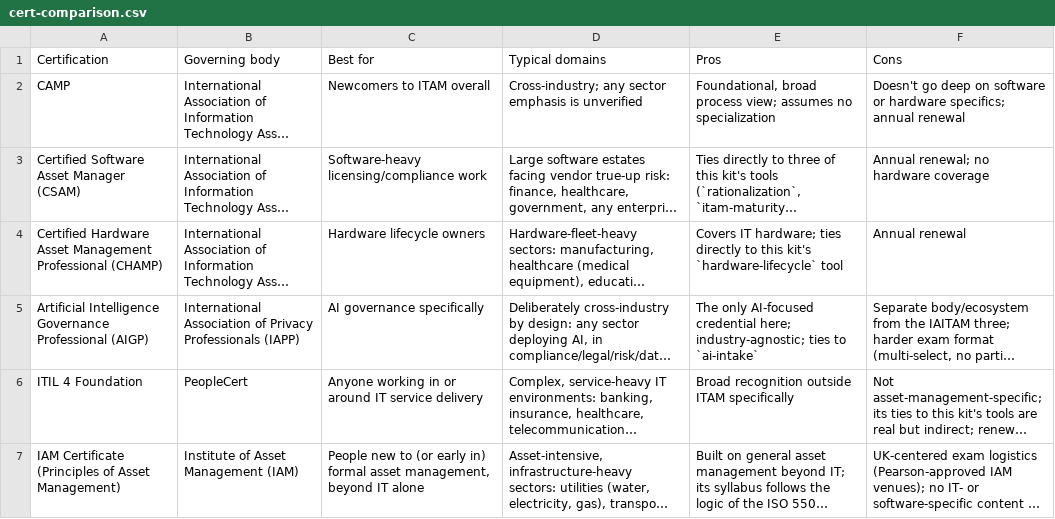
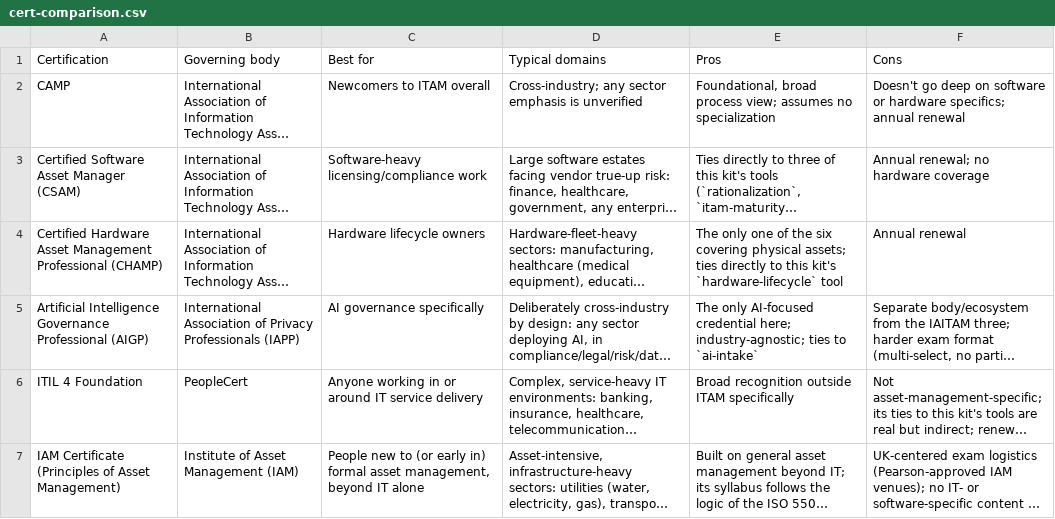
Before and after one commit to evemcgivern/app-governance-kit, a CSV file: site/downloads/cert-comparison.csv, drawn as a sheet; long unchanged cells end in …; the diff names each change by its address in the sheet, - before the commit and + after, or states it on an @@ line.

```diff
--- a/site/downloads/cert-comparison.csv
+++ b/site/downloads/cert-comparison.csv
-E4 (Pros): Covers IT hardware; ties directly…
+E4 (Pros): The only one of the six covering physical assets; ties directly…
```
Also changed, not shown: 19 other files.
